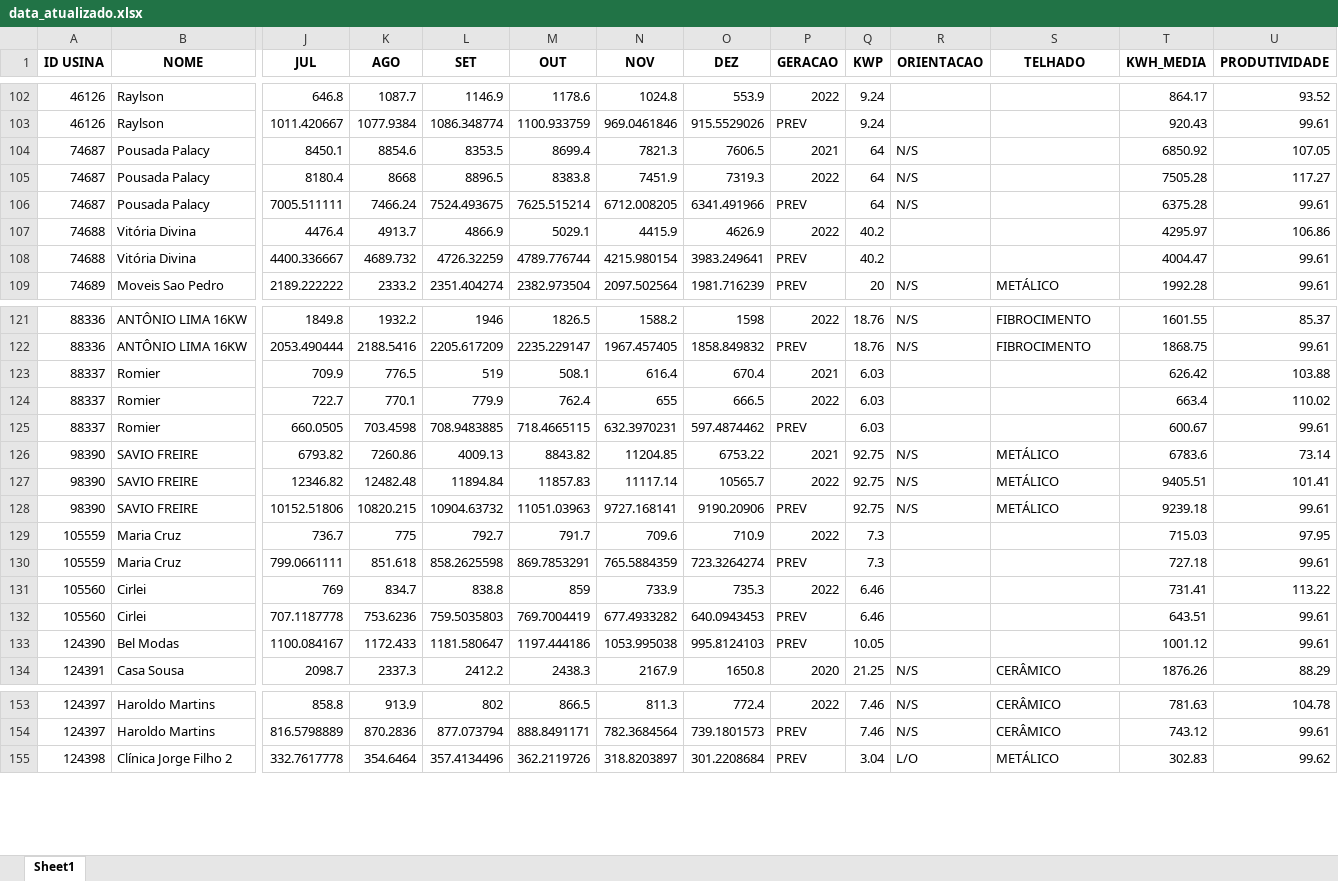
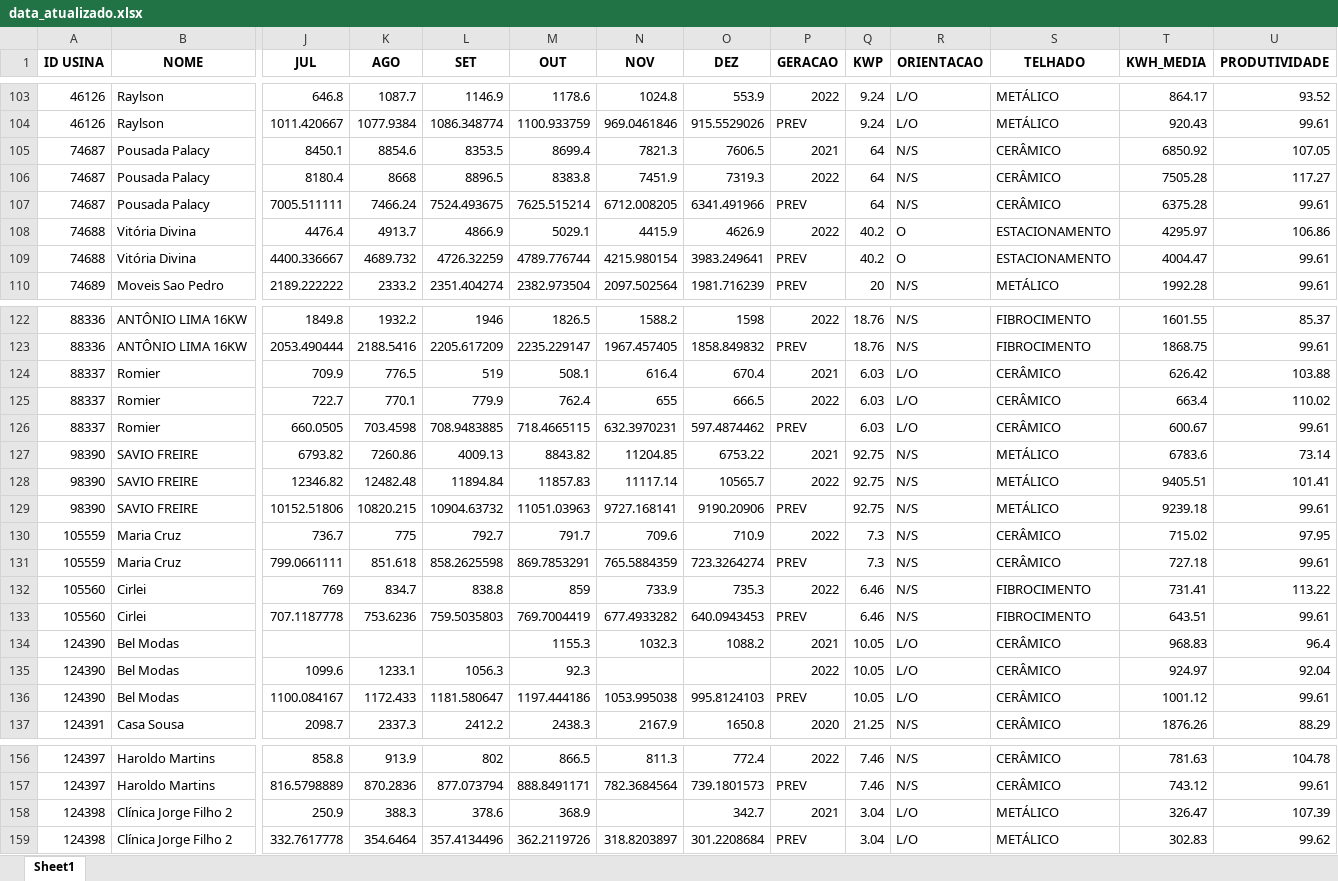
Before and after one commit to jhefdantas/analise-energia-solar, an Excel workbook: data_atualizado.xlsx, sheet Sheet1, drawn as a sheet; only a part is shown, gaps mark what is left out; values as stored, in another font and other column widths than the file's, no borders; addresses are those after the commit; rows hold the shown columns only; the diff covers the shown part only; the diff names each change by its address in the sheet, - before the commit and + after, or states it on an @@ line.

```diff
--- a/data_atualizado.xlsx (sheet Sheet1)
+++ b/data_atualizado.xlsx (sheet Sheet1)
-R103:R104 (ORIENTACAO): (empty)
+R103:R104 (ORIENTACAO): L/O
-S103:S104 (TELHADO): (empty)
+S103:S104 (TELHADO): METÁLICO
-S105:S107 (TELHADO): (empty)
+S105:S107 (TELHADO): CERÂMICO
-R108:R109 (ORIENTACAO): (empty)
+R108:R109 (ORIENTACAO): O
-S108:S109 (TELHADO): (empty)
+S108:S109 (TELHADO): ESTACIONAMENTO
-R124:R126 (ORIENTACAO): (empty)
+R124:R126 (ORIENTACAO): L/O
-S124:S126 (TELHADO): (empty)
+S124:S126 (TELHADO): CERÂMICO
-R130:R133 (ORIENTACAO): (empty)
+R130:R133 (ORIENTACAO): N/S
-S130:S131 (TELHADO): (empty)
+S130:S131 (TELHADO): CERÂMICO
-T130 (KWH_MEDIA): 715.03
+T130 (KWH_MEDIA): 715.02
-S132:S133 (TELHADO): (empty)
+S132:S133 (TELHADO): FIBROCIMENTO
+row 134: 124390 | Bel Modas |  |  |  | 1155.3 | 1032.3 | 1088.2 | 2021 | 10.05 | L/O | CERÂMICO | 968.83 | 96.4
+row 135: 124390 | Bel Modas | 1099.6 | 1233.1 | 1056.3 | 92.3 |  |  | 2022 | 10.05 | L/O | CERÂMICO | 924.97 | 92.04
-R136 (ORIENTACAO): (empty)
+R136 (ORIENTACAO): L/O
-S136 (TELHADO): (empty)
+S136 (TELHADO): CERÂMICO
+row 158: 124398 | Clínica Jorge Filho 2 | 250.9 | 388.3 | 378.6 | 368.9 |  | 342.7 | 2021 | 3.04 | L/O | METÁLICO | 326.47 | 107.39
```
Also changed, not shown: 1 added row and 122 edited cells elsewhere in this sheet, base_dantas.xlsx, 5 other files.
